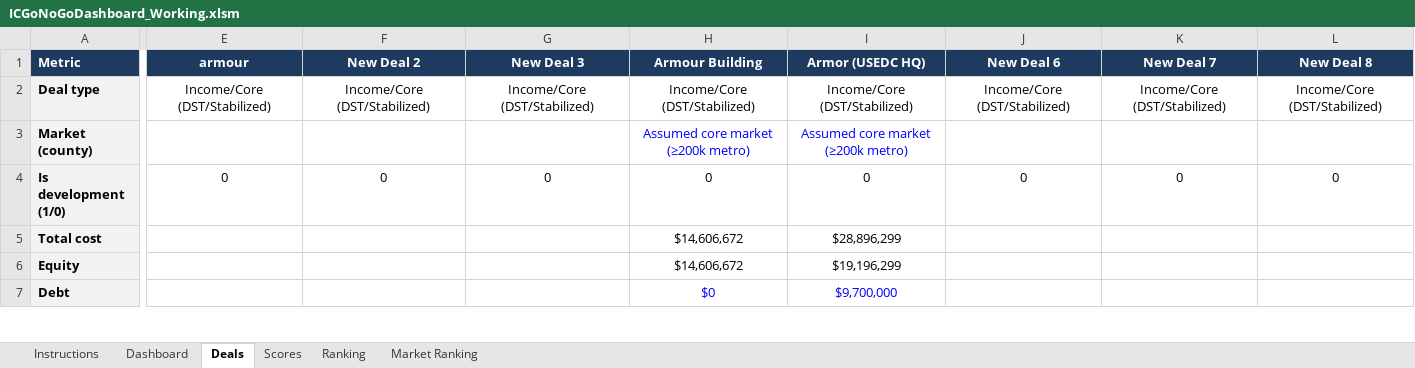
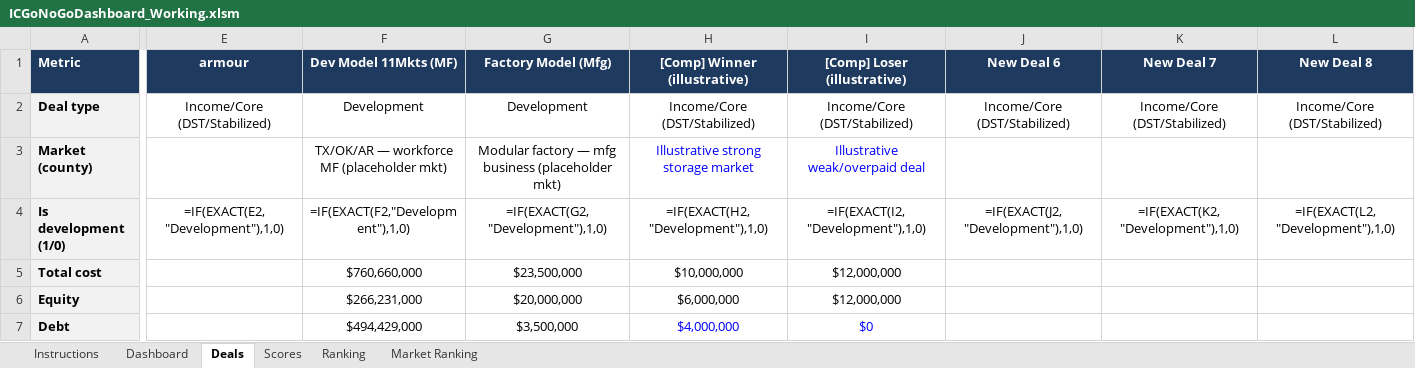
Before and after one commit to EchamounUSEDC/Deal-Agent, an Excel workbook: ICGoNoGoDashboard_Working.xlsm, sheet Deals, drawn as a sheet; only a part is shown, gaps mark what is left out; values as stored, in another font and other column widths than the file's, no borders; formulas without a stored value are shown as written; the diff covers the shown part only; the diff names each change by its address in the sheet, - before the commit and + after, or states it on an @@ line.

```diff
--- a/ICGoNoGoDashboard_Working.xlsm (sheet Deals)
+++ b/ICGoNoGoDashboard_Working.xlsm (sheet Deals)
-F1: New Deal 2
+F1: Dev Model 11Mkts (MF)
-G1: New Deal 3
+G1: Factory Model (Mfg)
-H1: Armour Building
+H1: [Comp] Winner (illustrative)
-I1: Armor (USEDC HQ)
+I1: [Comp] Loser (illustrative)
-F2 (Dev Model 11Mkts (MF)): Income/Core (DST/Stabilized)
+F2 (Dev Model 11Mkts (MF)): Development
-G2 (Factory Model (Mfg)): Income/Core (DST/Stabilized)
+G2 (Factory Model (Mfg)): Development
-F3 (Dev Model 11Mkts (MF)): (empty)
+F3 (Dev Model 11Mkts (MF)): TX/OK/AR — workforce MF (placeholder mkt)
-G3 (Factory Model (Mfg)): (empty)
+G3 (Factory Model (Mfg)): Modular factory — mfg business (placeholder mkt)
-H3 ([Comp] Winner (illustrative)): Assumed core market (≥200k metro)
+H3 ([Comp] Winner (illustrative)): Illustrative strong storage market
-I3 ([Comp] Loser (illustrative)): Assumed core market (≥200k metro)
+I3 ([Comp] Loser (illustrative)): Illustrative weak/overpaid deal
-E4 (armour): 0
+E4 (armour): =IF(EXACT(E2,"Development"),1,0)
-F4 (Dev Model 11Mkts (MF)): 0
+F4 (Dev Model 11Mkts (MF)): =IF(EXACT(F2,"Development"),1,0)
-G4 (Factory Model (Mfg)): 0
+G4 (Factory Model (Mfg)): =IF(EXACT(G2,"Development"),1,0)
-H4 ([Comp] Winner (illustrative)): 0
+H4 ([Comp] Winner (illustrative)): =IF(EXACT(H2,"Development"),1,0)
-I4 ([Comp] Loser (illustrative)): 0
+I4 ([Comp] Loser (illustrative)): =IF(EXACT(I2,"Development"),1,0)
-J4 (New Deal 6): 0
+J4 (New Deal 6): =IF(EXACT(J2,"Development"),1,0)
-K4 (New Deal 7): 0
+K4 (New Deal 7): =IF(EXACT(K2,"Development"),1,0)
-L4 (New Deal 8): 0
+L4 (New Deal 8): =IF(EXACT(L2,"Development"),1,0)
-F5 (Dev Model 11Mkts (MF)): (empty)
+F5 (Dev Model 11Mkts (MF)): $760,660,000
-G5 (Factory Model (Mfg)): (empty)
+G5 (Factory Model (Mfg)): $23,500,000
-H5 ([Comp] Winner (illustrative)): $14,606,672
+H5 ([Comp] Winner (illustrative)): $10,000,000
-I5 ([Comp] Loser (illustrative)): $28,896,299
+I5 ([Comp] Loser (illustrative)): $12,000,000
-F6 (Dev Model 11Mkts (MF)): (empty)
+F6 (Dev Model 11Mkts (MF)): $266,231,000
-G6 (Factory Model (Mfg)): (empty)
+G6 (Factory Model (Mfg)): $20,000,000
-H6 ([Comp] Winner (illustrative)): $14,606,672
+H6 ([Comp] Winner (illustrative)): $6,000,000
-I6 ([Comp] Loser (illustrative)): $19,196,299
+I6 ([Comp] Loser (illustrative)): $12,000,000
-F7 (Dev Model 11Mkts (MF)): (empty)
+F7 (Dev Model 11Mkts (MF)): $494,429,000
-G7 (Factory Model (Mfg)): (empty)
+G7 (Factory Model (Mfg)): $3,500,000
-H7 ([Comp] Winner (illustrative)): $0
+H7 ([Comp] Winner (illustrative)): $4,000,000
-I7 ([Comp] Loser (illustrative)): $9,700,000
+I7 ([Comp] Loser (illustrative)): $0
```
Also changed, not shown: 108 edited cells elsewhere in this sheet, sheet Dashboard, sheet Scores, sheet Ranking, hidden cells, charts or pictures.
